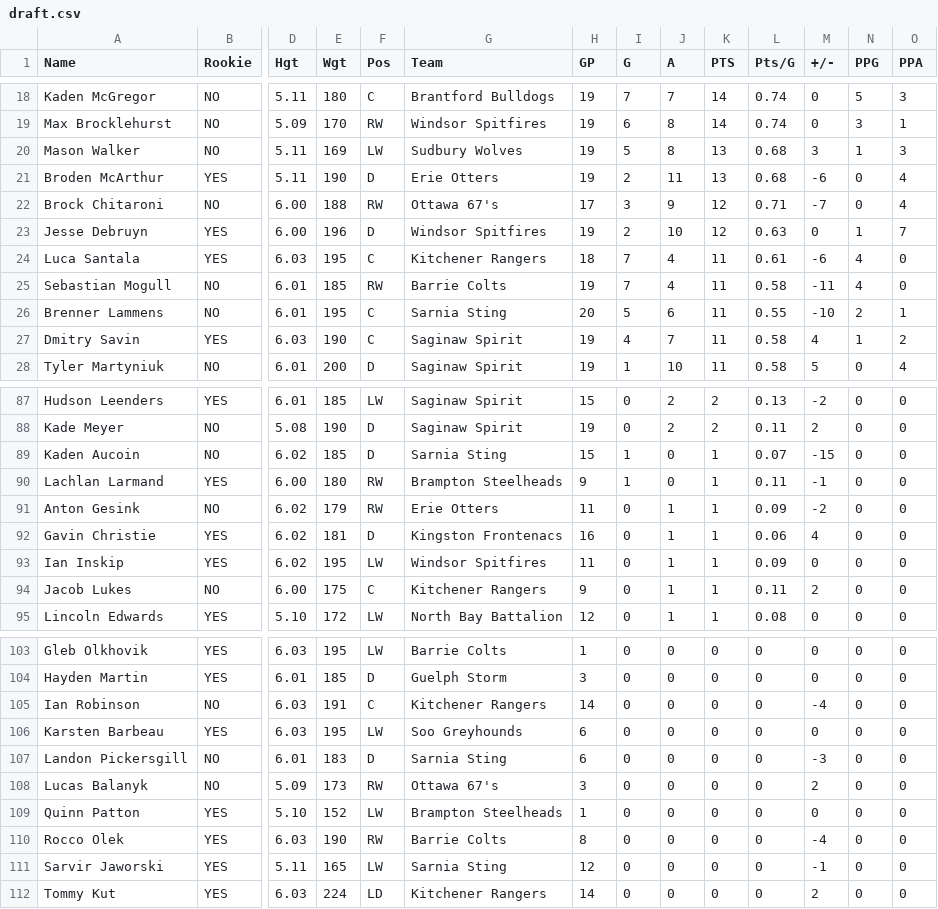
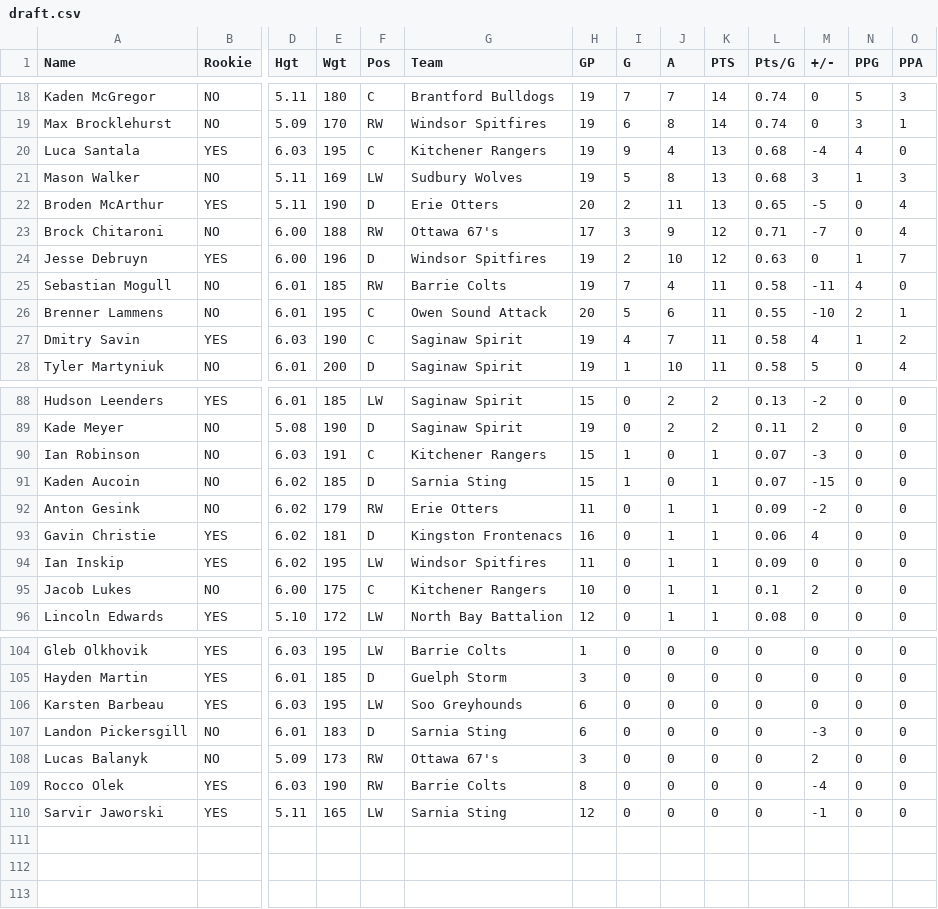
Before and after one commit to NoahCornish/OHLDataHub, a CSV file: data/current/draft.csv, drawn as a sheet; only a part is shown, gaps mark what is left out; removed rows and columns are numbered as before the commit, all else as after; rows hold the shown columns only; the diff covers the shown part only; the diff names each change by its address in the sheet, - before the commit and + after, or states it on an @@ line.

```diff
--- a/data/current/draft.csv
+++ b/data/current/draft.csv
+row 20: Luca Santala | YES | 6.03 | 195 | C | Kitchener Rangers | 19 | 9 | 4 | 13 | 0.68 | -4 | 4 | 0
-H22 (GP): 19
+H22 (GP): 20
-L22 (Pts/G): 0.68
+L22 (Pts/G): 0.65
-M22 (+/-): -6
+M22 (+/-): -5
-row 24: Luca Santala | YES | 6.03 | 195 | C | Kitchener Rangers | 18 | 7 | 4 | 11 | 0.61 | -6 | 4 | 0
-G26 (Team): Sarnia Sting
+G26 (Team): Owen Sound Attack
+row 90: Ian Robinson | NO | 6.03 | 191 | C | Kitchener Rangers | 15 | 1 | 0 | 1 | 0.07 | -3 | 0 | 0
-row 90: Lachlan Larmand | YES | 6.00 | 180 | RW | Brampton Steelheads | 9 | 1 | 0 | 1 | 0.11 | -1 | 0 | 0
-H95 (GP): 9
+H95 (GP): 10
-L95 (Pts/G): 0.11
+L95 (Pts/G): 0.1
-row 105: Ian Robinson | NO | 6.03 | 191 | C | Kitchener Rangers | 14 | 0 | 0 | 0 | 0 | -4 | 0 | 0
-row 109: Quinn Patton | YES | 5.10 | 152 | LW | Brampton Steelheads | 1 | 0 | 0 | 0 | 0 | 0 | 0 | 0
-row 112: Tommy Kut | YES | 6.03 | 224 | LD | Kitchener Rangers | 14 | 0 | 0 | 0 | 0 | 2 | 0 | 0
```
Also changed, not shown: 1 added row and 12 edited cells elsewhere in this file, data/current/ev.csv, data/current/goalies.csv, 5 other files.
